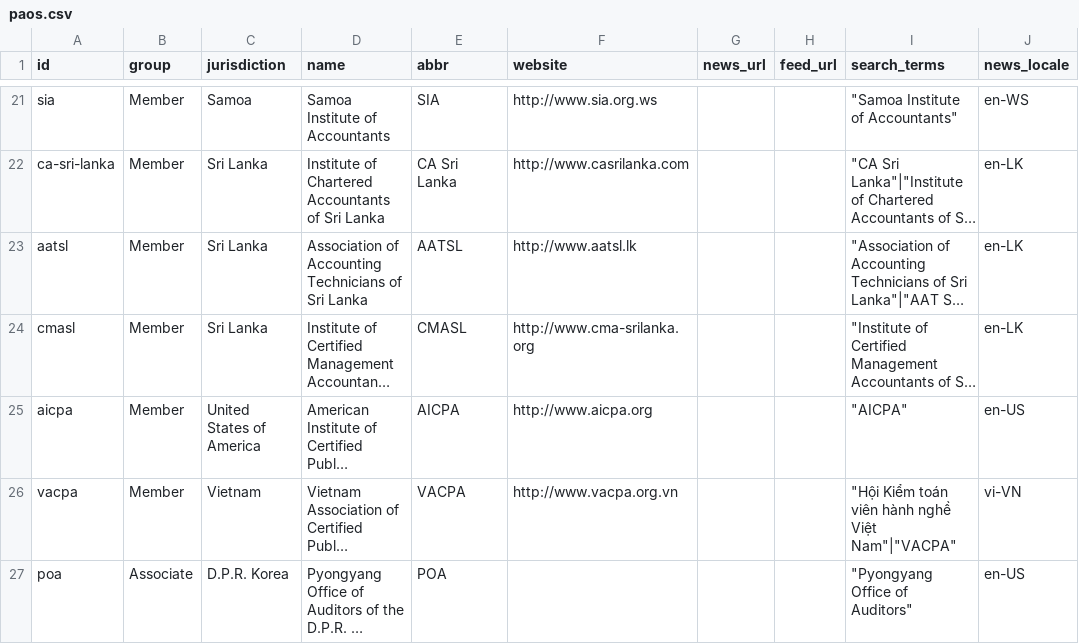
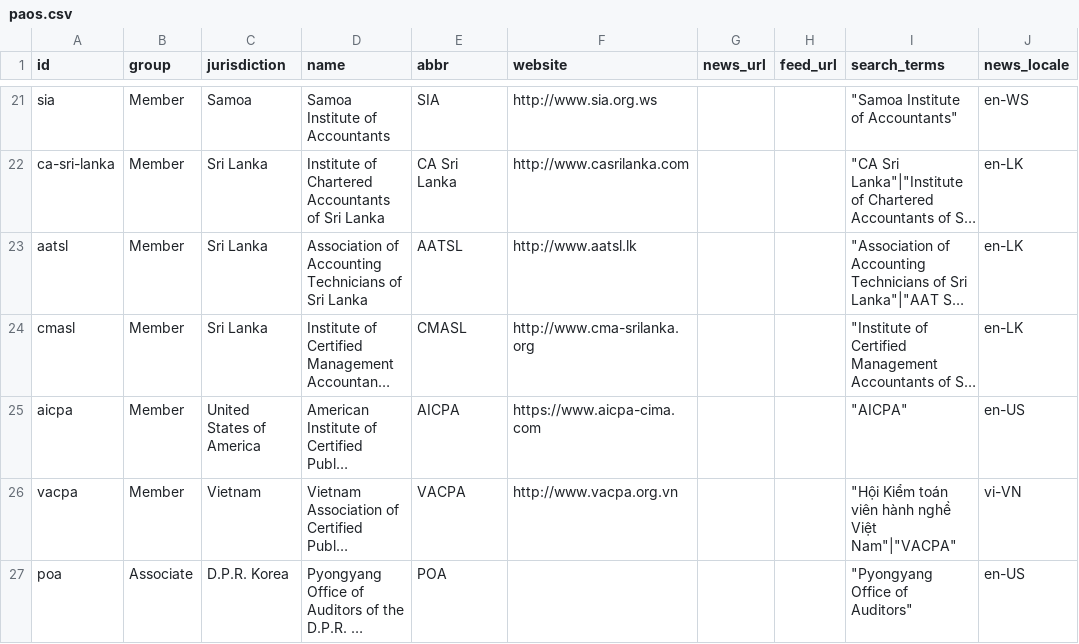
Before and after one commit to bot8cyh-CAPA/pao-news-monitor, a CSV file: pao-news-monitor/pao-news-monitor/config/paos.csv, drawn as a sheet; only a part is shown, gaps mark what is left out; long unchanged cells end in …; the diff names each change by its address in the sheet, - before the commit and + after, or states it on an @@ line.

```diff
--- a/pao-news-monitor/pao-news-monitor/config/paos.csv
+++ b/pao-news-monitor/pao-news-monitor/config/paos.csv
-F25 (website): http://www.aicpa.org
+F25 (website): https://www.aicpa-cima.com
```
Also changed, not shown: 8 other files.
